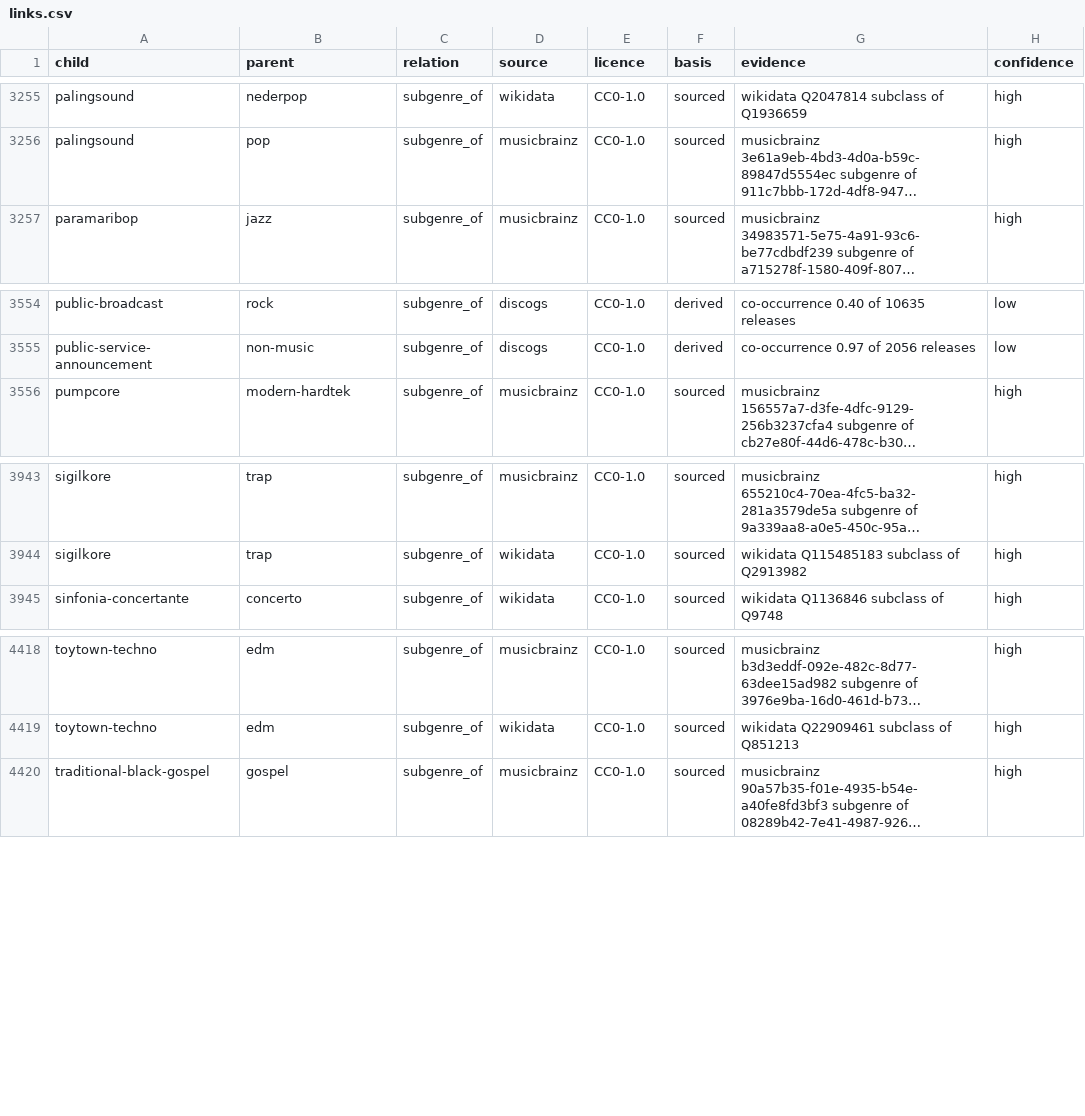
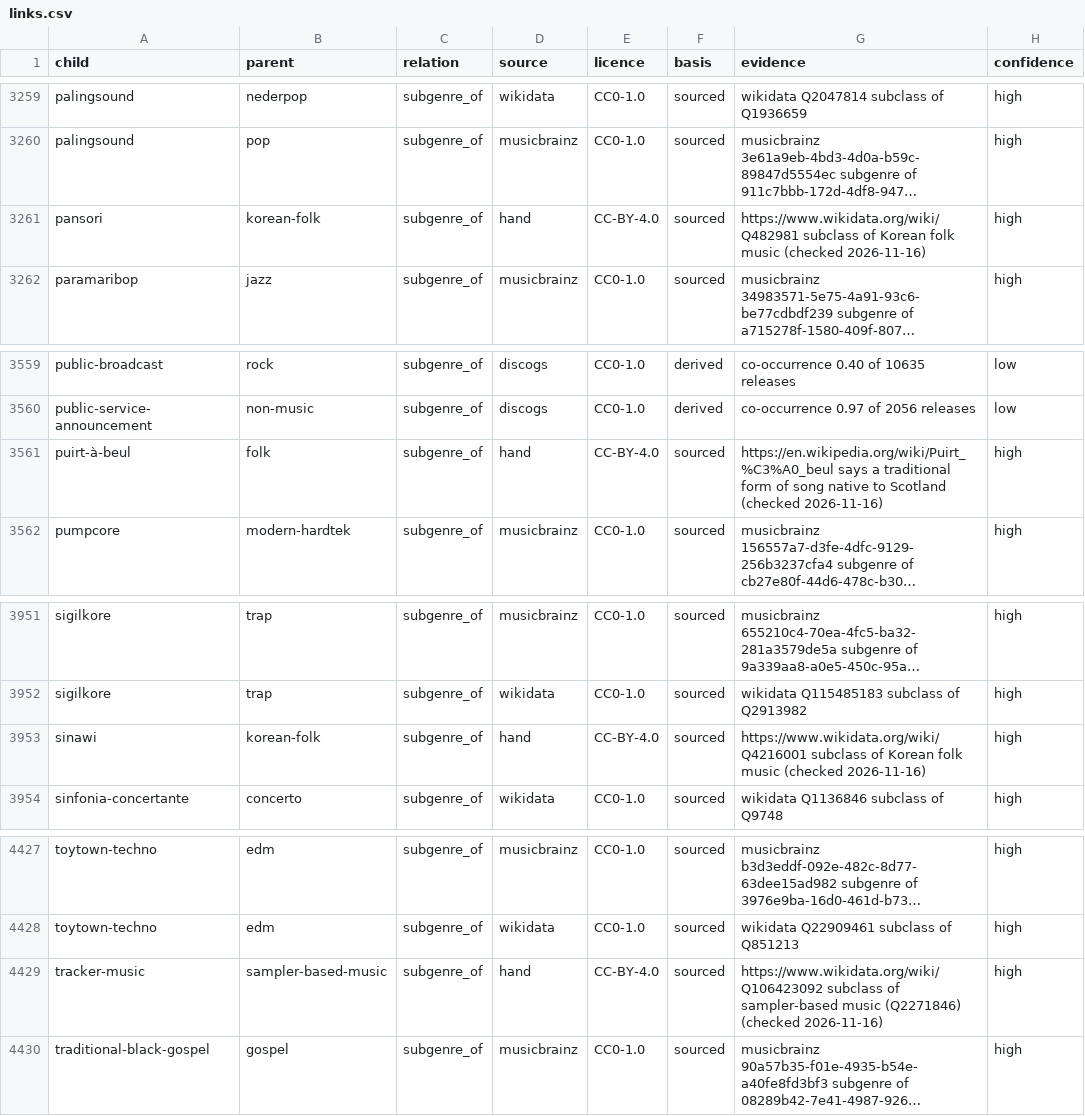
Before and after one commit to UniversalSyntropy/music-genre-taxonomy, a CSV file: data/links.csv, drawn as a sheet; only a part is shown, gaps mark what is left out; long unchanged cells end in …; the diff covers the shown part only; the diff names each change by its address in the sheet, - before the commit and + after, or states it on an @@ line.

```diff
--- a/data/links.csv
+++ b/data/links.csv
+row 3261: pansori | korean-folk | subgenre_of | hand | CC-BY-4.0 | sourced | https://www.wikidata.org/wiki/Q482981 subclass of Korean folk music (checked 2026-11-16) | high
+row 3561: puirt-à-beul | folk | subgenre_of | hand | CC-BY-4.0 | sourced | https://en.wikipedia.org/wiki/Puirt_%C3%A0_beul says a traditional form of song native to Scotland (checked 2026-11-16) | high
+row 3953: sinawi | korean-folk | subgenre_of | hand | CC-BY-4.0 | sourced | https://www.wikidata.org/wiki/Q4216001 subclass of Korean folk music (checked 2026-11-16) | high
+row 4429: tracker-music | sampler-based-music | subgenre_of | hand | CC-BY-4.0 | sourced | https://www.wikidata.org/wiki/Q106423092 subclass of sampler-based music (Q2271846) (checked 2026-11-16) | high
```
Also changed, not shown: 6 added rows elsewhere in this file, data/aliases.csv, data/nodes.csv, 13 other files.
